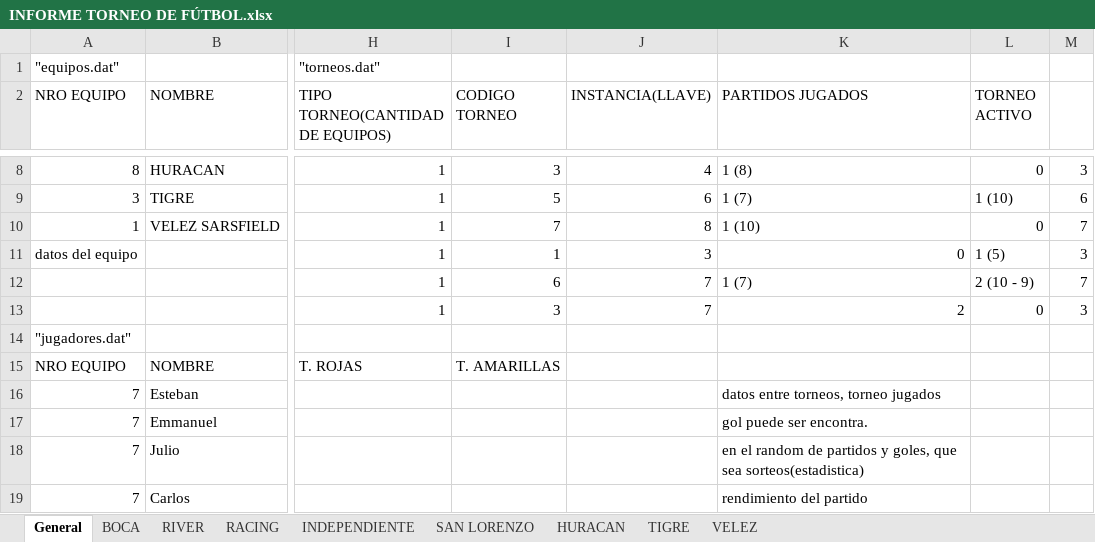
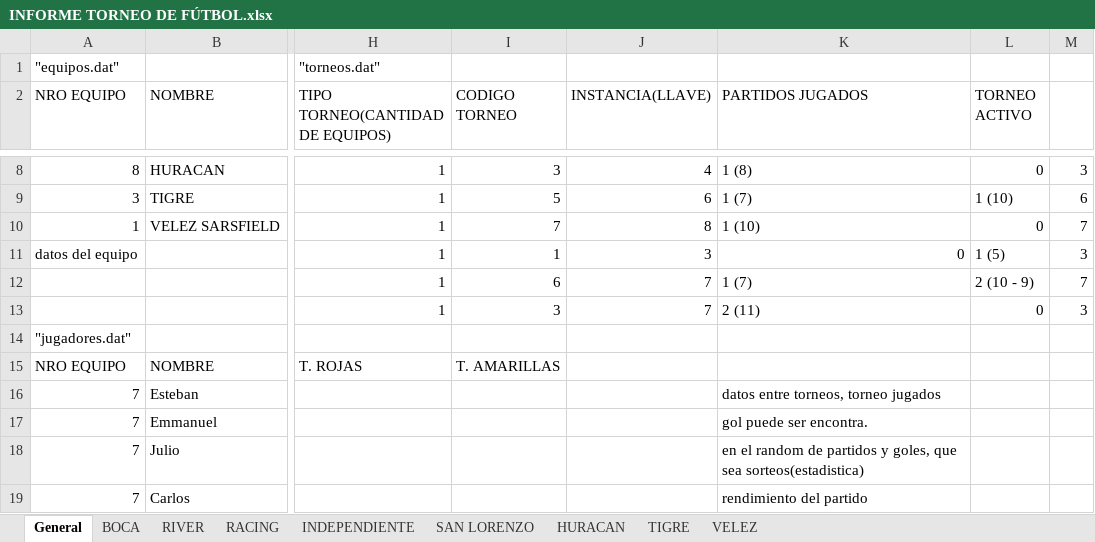
Before and after one commit to jachaval/LAB-2---PROYECTO-INTEGRADOR, an Excel workbook: INFORME TORNEO DE FÚTBOL.xlsx, sheet General, drawn as a sheet; only a part is shown, gaps mark what is left out; values as stored, in another font and other column widths than the file's, no borders; the diff names each change by its address in the sheet, - before the commit and + after, or states it on an @@ line.

```diff
--- a/INFORME TORNEO DE FÚTBOL.xlsx (sheet General)
+++ b/INFORME TORNEO DE FÚTBOL.xlsx (sheet General)
-K13 (PARTIDOS JUGADOS): 2
+K13 (PARTIDOS JUGADOS): 2 (11)
```
Also changed, not shown: 12 other files.
